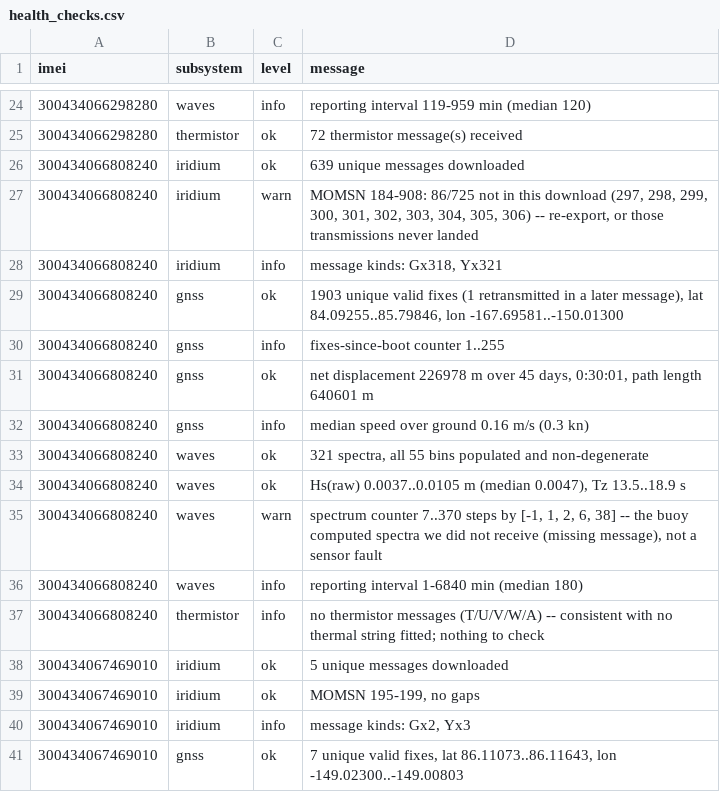
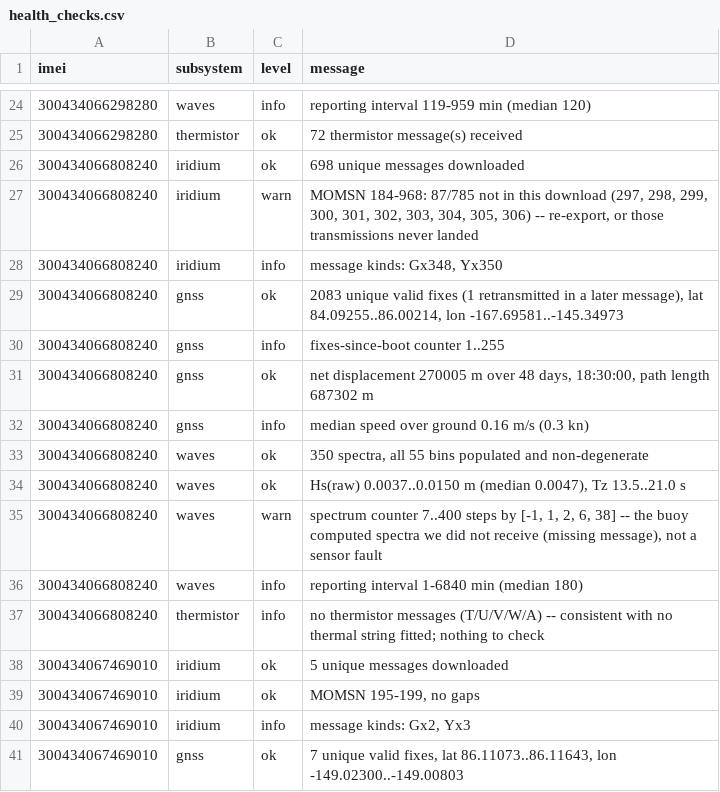
Before and after one commit to SisterPeanut/omb-fleet, a CSV file: health_checks.csv, drawn as a sheet; only a part is shown, gaps mark what is left out; the diff covers the shown part only.

```diff
--- a/health_checks.csv
+++ b/health_checks.csv
@@ -25,12 +25,12 @@ imei,subsystem,level,message
 300434066298280,thermistor,ok,72 thermistor message(s) received
-300434066808240,iridium,ok,639 unique messages downloaded
-300434066808240,iridium,warn,"MOMSN 184-908: 86/725 not in this download (297, 298, 299, 300, 301, 302, 303, 304, 305, 306) -- re-export, or those transmissions never landed"
-300434066808240,iridium,info,"message kinds: Gx318, Yx321"
-300434066808240,gnss,ok,"1903 unique valid fixes (1 retransmitted in a later message), lat 84.09255..85.79846, lon -167.69581..-150.01300"
+300434066808240,iridium,ok,698 unique messages downloaded
+300434066808240,iridium,warn,"MOMSN 184-968: 87/785 not in this download (297, 298, 299, 300, 301, 302, 303, 304, 305, 306) -- re-export, or those transmissions never landed"
+300434066808240,iridium,info,"message kinds: Gx348, Yx350"
+300434066808240,gnss,ok,"2083 unique valid fixes (1 retransmitted in a later message), lat 84.09255..86.00214, lon -167.69581..-145.34973"
 300434066808240,gnss,info,fixes-since-boot counter 1..255
-300434066808240,gnss,ok,"net displacement 226978 m over 45 days, 0:30:01, path length 640601 m"
+300434066808240,gnss,ok,"net displacement 270005 m over 48 days, 18:30:00, path length 687302 m"
 300434066808240,gnss,info,median speed over ground 0.16 m/s (0.3 kn)
-300434066808240,waves,ok,"321 spectra, all 55 bins populated and non-degenerate"
-300434066808240,waves,ok,"Hs(raw) 0.0037..0.0105 m (median 0.0047), Tz 13.5..18.9 s"
-300434066808240,waves,warn,"spectrum counter 7..370 steps by [-1, 1, 2, 6, 38] -- the buoy computed spectra we did not receive (missing message), not a sensor fault"
+300434066808240,waves,ok,"350 spectra, all 55 bins populated and non-degenerate"
+300434066808240,waves,ok,"Hs(raw) 0.0037..0.0150 m (median 0.0047), Tz 13.5..21.0 s"
+300434066808240,waves,warn,"spectrum counter 7..400 steps by [-1, 1, 2, 6, 38] -- the buoy computed spectra we did not receive (missing message), not a sensor fault"
 300434066808240,waves,info,reporting interval 1-6840 min (median 180)
```
Also changed, not shown: 18 edited cells elsewhere in this file, drift_all-time.csv, drift_daily.csv, 15 other files.
